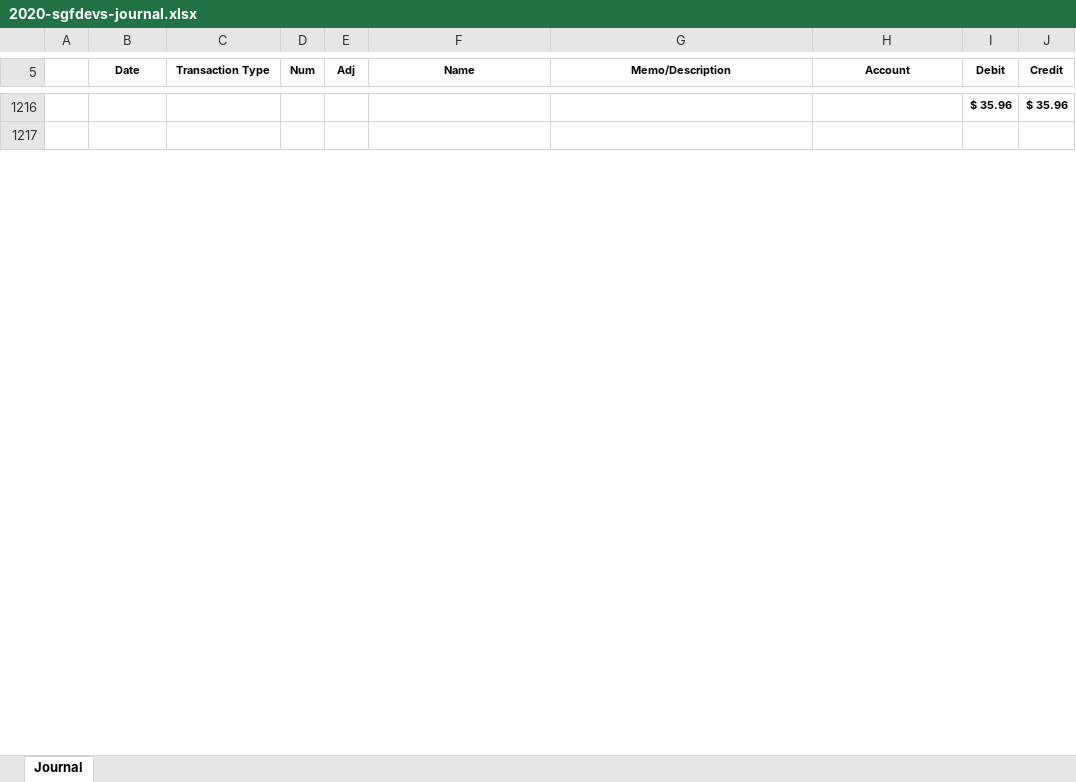
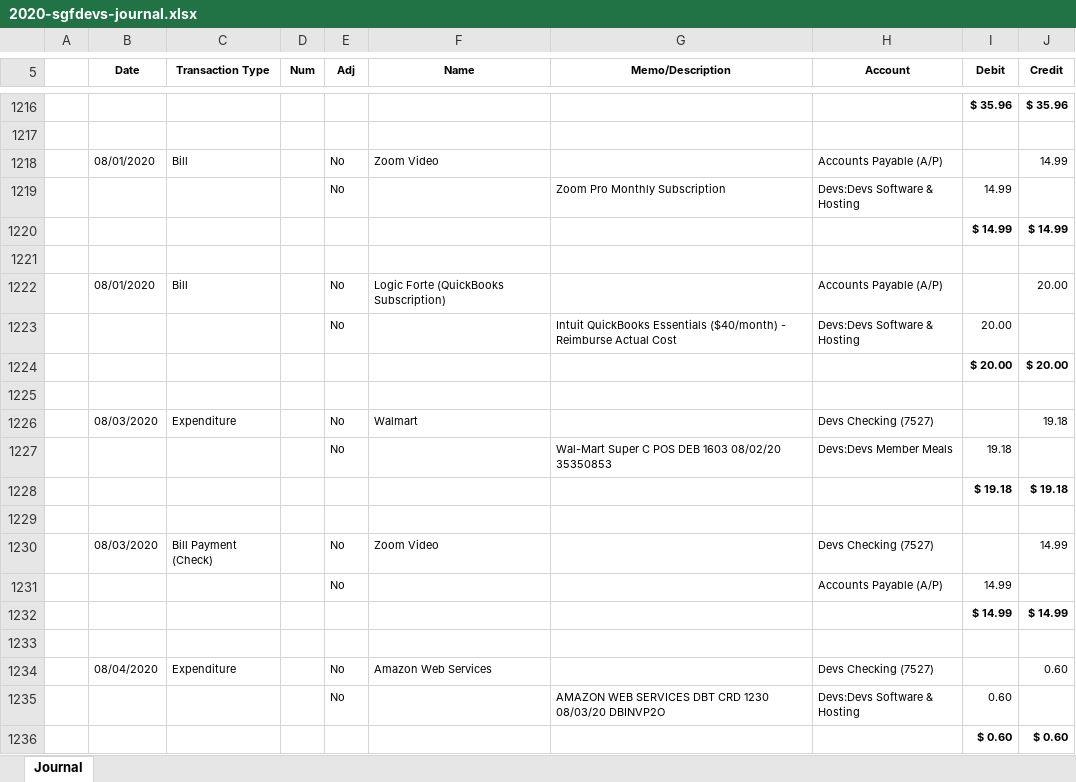
Before and after one commit to sgfdevs/treasurer-reports, an Excel workbook: 2020-sgfdevs-journal.xlsx, sheet Journal, drawn as a sheet; only a part is shown, gaps mark what is left out; values as stored, in another font and other column widths than the file's, no borders; the diff covers the shown part only; the diff names each change by its address in the sheet, - before the commit and + after, or states it on an @@ line.

Commit message:
Transactions: 08/31/2020 ytd

```diff
--- a/2020-sgfdevs-journal.xlsx (sheet Journal)
+++ b/2020-sgfdevs-journal.xlsx (sheet Journal)
+row 1218:  | 08/01/2020 | Bill |  | No | Zoom Video |  | Accounts Payable (A/P) |  | 14.99
+row 1219:  |  |  |  | No |  | Zoom Pro Monthly Subscription | Devs:Devs Software & Hosting | 14.99
+row 1220:  |  |  |  |  |  |  |  | $ 14.99 | $ 14.99
+row 1221: (empty)
+row 1222:  | 08/01/2020 | Bill |  | No | Logic Forte (QuickBooks Subscription) |  | Accounts Payable (A/P) |  | 20.00
+row 1223:  |  |  |  | No |  | Intuit QuickBooks Essentials ($40/month) - Reimburse Actual Cost | Devs:Devs Software & Hosting | 20.00
+row 1224:  |  |  |  |  |  |  |  | $ 20.00 | $ 20.00
+row 1225: (empty)
+row 1226:  | 08/03/2020 | Expenditure |  | No | Walmart |  | Devs Checking (7527) |  | 19.18
+row 1227:  |  |  |  | No |  | Wal-Mart Super C POS DEB 1603 08/02/20 35350853 | Devs:Devs Member Meals | 19.18
+row 1228:  |  |  |  |  |  |  |  | $ 19.18 | $ 19.18
+row 1229: (empty)
+row 1230:  | 08/03/2020 | Bill Payment (Check) |  | No | Zoom Video |  | Devs Checking (7527) |  | 14.99
+row 1231:  |  |  |  | No |  |  | Accounts Payable (A/P) | 14.99
+row 1232:  |  |  |  |  |  |  |  | $ 14.99 | $ 14.99
+row 1233: (empty)
+row 1234:  | 08/04/2020 | Expenditure |  | No | Amazon Web Services |  | Devs Checking (7527) |  | 0.60
+row 1235:  |  |  |  | No |  | AMAZON WEB SERVICES DBT CRD 1230 08/03/20 DBINVP2O | Devs:Devs Software & Hosting | 0.60
+row 1236:  |  |  |  |  |  |  |  | $ 0.60 | $ 0.60
```
Also changed, not shown: 17 added rows and 4 edited cells elsewhere in this sheet, 2020-sgfdevs-statement-of-activity-detail.xlsx, 2020-sgfdevs-transaction-detail-by-account.xlsx, 3 other files.
